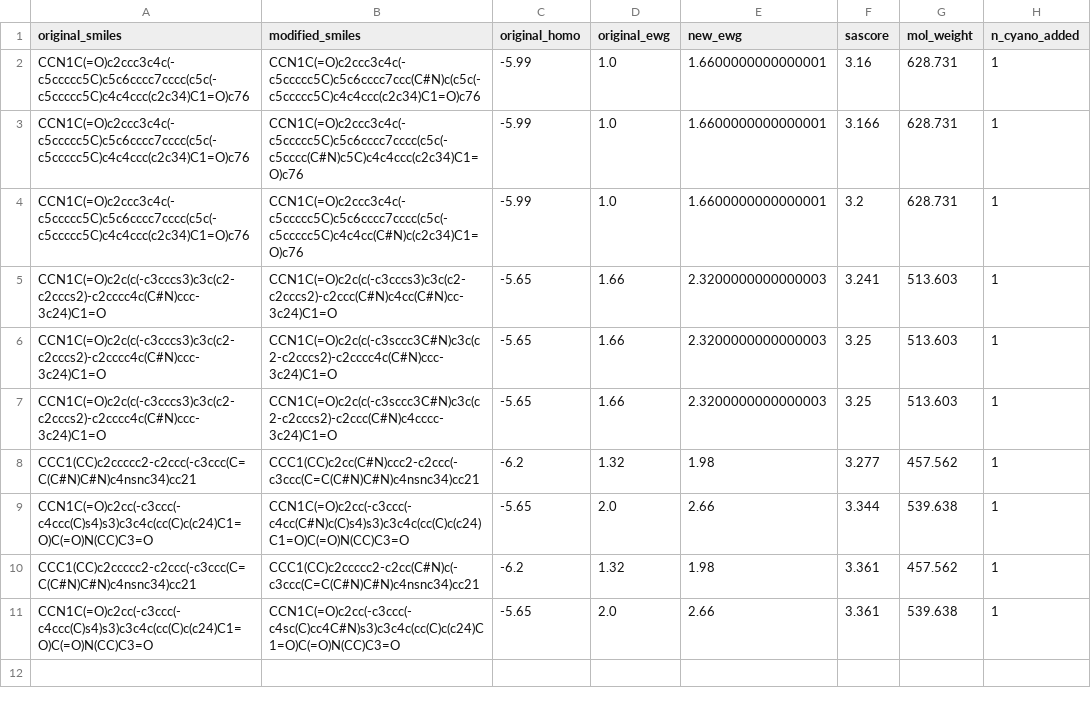
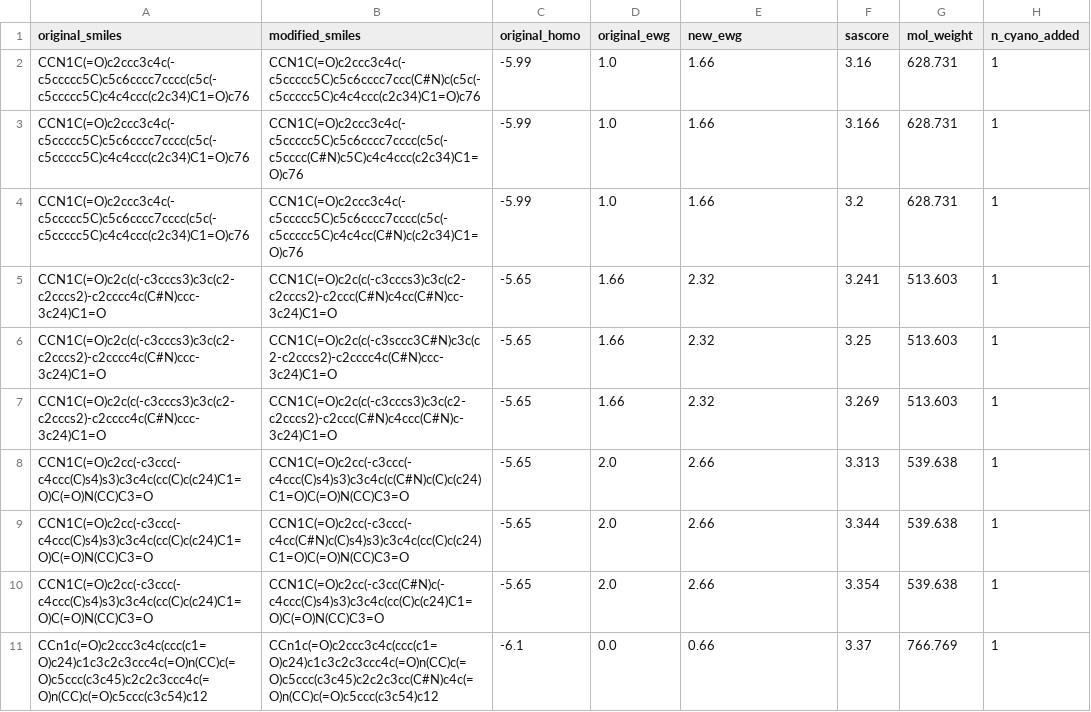
Before and after one commit to Bsamuel-tech/opv-causal-ml, a CSV file: results/tables/phase3_top10_candidates.csv, drawn as a sheet.

Commit message:
Phase 3 final: clean consolidated scripts, MAE=0.220 eV, 5/10 pass, SYBA unavailable documented

```diff
--- a/results/tables/phase3_top10_candidates.csv
+++ b/results/tables/phase3_top10_candidates.csv
@@ -1,11 +1,11 @@
 original_smiles,modified_smiles,original_homo,original_ewg,new_ewg,sascore,mol_weight,n_cyano_added
-CCN1C(=O)c2ccc3c4c(-c5ccccc5C)c5c6cccc7cccc(c5c(-c5ccccc5C)c4c4ccc(c2c34)C1=O)c76,CCN1C(=O)c2ccc3c4c(-c5ccccc5C)c5c6cccc7ccc(C#N)c(c5c(-c5ccccc5C)c4c4ccc(c2c34)C1=O)c76,-5.99,1.0,1.6600000000000001,3.16,628.731,1
-CCN1C(=O)c2ccc3c4c(-c5ccccc5C)c5c6cccc7cccc(c5c(-c5ccccc5C)c4c4ccc(c2c34)C1=O)c76,CCN1C(=O)c2ccc3c4c(-c5ccccc5C)c5c6cccc7cccc(c5c(-c5cccc(C#N)c5C)c4c4ccc(c2c34)C1=O)c76,-5.99,1.0,1.6600000000000001,3.166,628.731,1
-CCN1C(=O)c2ccc3c4c(-c5ccccc5C)c5c6cccc7cccc(c5c(-c5ccccc5C)c4c4ccc(c2c34)C1=O)c76,CCN1C(=O)c2ccc3c4c(-c5ccccc5C)c5c6cccc7cccc(c5c(-c5ccccc5C)c4c4cc(C#N)c(c2c34)C1=O)c76,-5.99,1.0,1.6600000000000001,3.2,628.731,1
-CCN1C(=O)c2c(c(-c3cccs3)c3c(c2-c2cccs2)-c2cccc4c(C#N)ccc-3c24)C1=O,CCN1C(=O)c2c(c(-c3cccs3)c3c(c2-c2cccs2)-c2ccc(C#N)c4cc(C#N)cc-3c24)C1=O,-5.65,1.66,2.3200000000000003,3.241,513.603,1
-CCN1C(=O)c2c(c(-c3cccs3)c3c(c2-c2cccs2)-c2cccc4c(C#N)ccc-3c24)C1=O,CCN1C(=O)c2c(c(-c3sccc3C#N)c3c(c2-c2cccs2)-c2cccc4c(C#N)ccc-3c24)C1=O,-5.65,1.66,2.3200000000000003,3.25,513.603,1
-CCN1C(=O)c2c(c(-c3cccs3)c3c(c2-c2cccs2)-c2cccc4c(C#N)ccc-3c24)C1=O,CCN1C(=O)c2c(c(-c3sccc3C#N)c3c(c2-c2cccs2)-c2ccc(C#N)c4cccc-3c24)C1=O,-5.65,1.66,2.3200000000000003,3.25,513.603,1
-CCC1(CC)c2ccccc2-c2ccc(-c3ccc(C=C(C#N)C#N)c4nsnc34)cc21,CCC1(CC)c2cc(C#N)ccc2-c2ccc(-c3ccc(C=C(C#N)C#N)c4nsnc34)cc21,-6.2,1.32,1.98,3.277,457.562,1
+CCN1C(=O)c2ccc3c4c(-c5ccccc5C)c5c6cccc7cccc(c5c(-c5ccccc5C)c4c4ccc(c2c34)C1=O)c76,CCN1C(=O)c2ccc3c4c(-c5ccccc5C)c5c6cccc7ccc(C#N)c(c5c(-c5ccccc5C)c4c4ccc(c2c34)C1=O)c76,-5.99,1.0,1.66,3.16,628.731,1
+CCN1C(=O)c2ccc3c4c(-c5ccccc5C)c5c6cccc7cccc(c5c(-c5ccccc5C)c4c4ccc(c2c34)C1=O)c76,CCN1C(=O)c2ccc3c4c(-c5ccccc5C)c5c6cccc7cccc(c5c(-c5cccc(C#N)c5C)c4c4ccc(c2c34)C1=O)c76,-5.99,1.0,1.66,3.166,628.731,1
+CCN1C(=O)c2ccc3c4c(-c5ccccc5C)c5c6cccc7cccc(c5c(-c5ccccc5C)c4c4ccc(c2c34)C1=O)c76,CCN1C(=O)c2ccc3c4c(-c5ccccc5C)c5c6cccc7cccc(c5c(-c5ccccc5C)c4c4cc(C#N)c(c2c34)C1=O)c76,-5.99,1.0,1.66,3.2,628.731,1
+CCN1C(=O)c2c(c(-c3cccs3)c3c(c2-c2cccs2)-c2cccc4c(C#N)ccc-3c24)C1=O,CCN1C(=O)c2c(c(-c3cccs3)c3c(c2-c2cccs2)-c2ccc(C#N)c4cc(C#N)cc-3c24)C1=O,-5.65,1.66,2.32,3.241,513.603,1
+CCN1C(=O)c2c(c(-c3cccs3)c3c(c2-c2cccs2)-c2cccc4c(C#N)ccc-3c24)C1=O,CCN1C(=O)c2c(c(-c3sccc3C#N)c3c(c2-c2cccs2)-c2cccc4c(C#N)ccc-3c24)C1=O,-5.65,1.66,2.32,3.25,513.603,1
+CCN1C(=O)c2c(c(-c3cccs3)c3c(c2-c2cccs2)-c2cccc4c(C#N)ccc-3c24)C1=O,CCN1C(=O)c2c(c(-c3cccs3)c3c(c2-c2cccs2)-c2ccc(C#N)c4ccc(C#N)c-3c24)C1=O,-5.65,1.66,2.32,3.269,513.603,1
+CCN1C(=O)c2cc(-c3ccc(-c4ccc(C)s4)s3)c3c4c(cc(C)c(c24)C1=O)C(=O)N(CC)C3=O,CCN1C(=O)c2cc(-c3ccc(-c4ccc(C)s4)s3)c3c4c(c(C#N)c(C)c(c24)C1=O)C(=O)N(CC)C3=O,-5.65,2.0,2.66,3.313,539.638,1
 CCN1C(=O)c2cc(-c3ccc(-c4ccc(C)s4)s3)c3c4c(cc(C)c(c24)C1=O)C(=O)N(CC)C3=O,CCN1C(=O)c2cc(-c3ccc(-c4cc(C#N)c(C)s4)s3)c3c4c(cc(C)c(c24)C1=O)C(=O)N(CC)C3=O,-5.65,2.0,2.66,3.344,539.638,1
-CCC1(CC)c2ccccc2-c2ccc(-c3ccc(C=C(C#N)C#N)c4nsnc34)cc21,CCC1(CC)c2ccccc2-c2cc(C#N)c(-c3ccc(C=C(C#N)C#N)c4nsnc34)cc21,-6.2,1.32,1.98,3.361,457.562,1
-CCN1C(=O)c2cc(-c3ccc(-c4ccc(C)s4)s3)c3c4c(cc(C)c(c24)C1=O)C(=O)N(CC)C3=O,CCN1C(=O)c2cc(-c3ccc(-c4sc(C)cc4C#N)s3)c3c4c(cc(C)c(c24)C1=O)C(=O)N(CC)C3=O,-5.65,2.0,2.66,3.361,539.638,1
+CCN1C(=O)c2cc(-c3ccc(-c4ccc(C)s4)s3)c3c4c(cc(C)c(c24)C1=O)C(=O)N(CC)C3=O,CCN1C(=O)c2cc(-c3cc(C#N)c(-c4ccc(C)s4)s3)c3c4c(cc(C)c(c24)C1=O)C(=O)N(CC)C3=O,-5.65,2.0,2.66,3.354,539.638,1
+CCn1c(=O)c2ccc3c4c(ccc(c1=O)c24)c1c3c2c3ccc4c(=O)n(CC)c(=O)c5ccc(c3c45)c2c2c3ccc4c(=O)n(CC)c(=O)c5ccc(c3c54)c12,CCn1c(=O)c2ccc3c4c(ccc(c1=O)c24)c1c3c2c3ccc4c(=O)n(CC)c(=O)c5ccc(c3c45)c2c2c3cc(C#N)c4c(=O)n(CC)c(=O)c5ccc(c3c54)c12,-6.1,0.0,0.66,3.37,766.769,1
```
Also changed, not shown: 3 other files.
